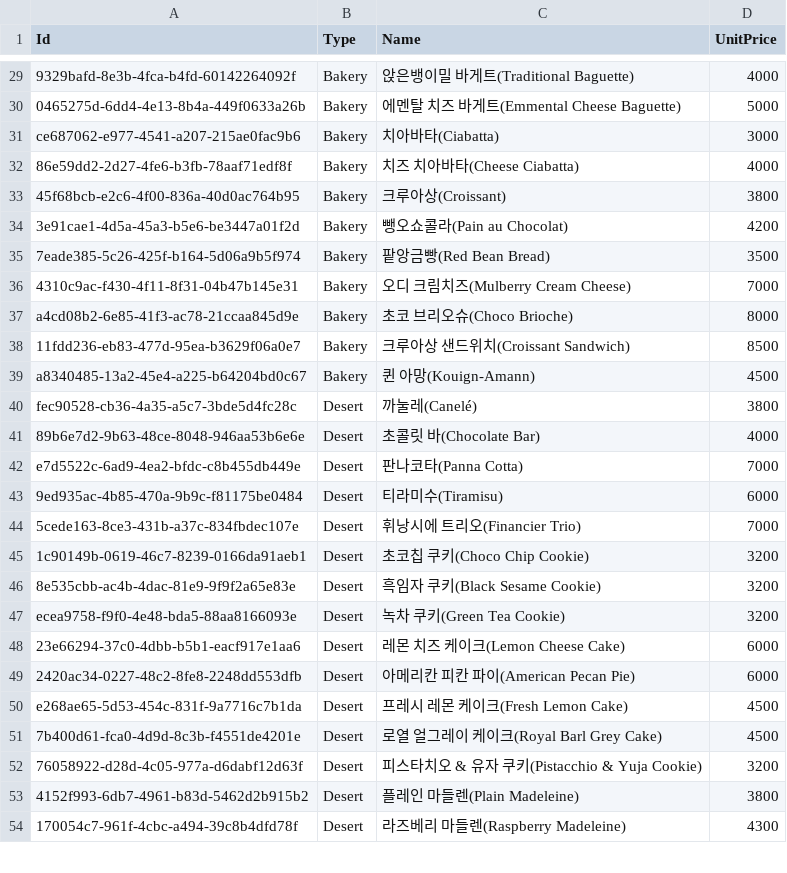
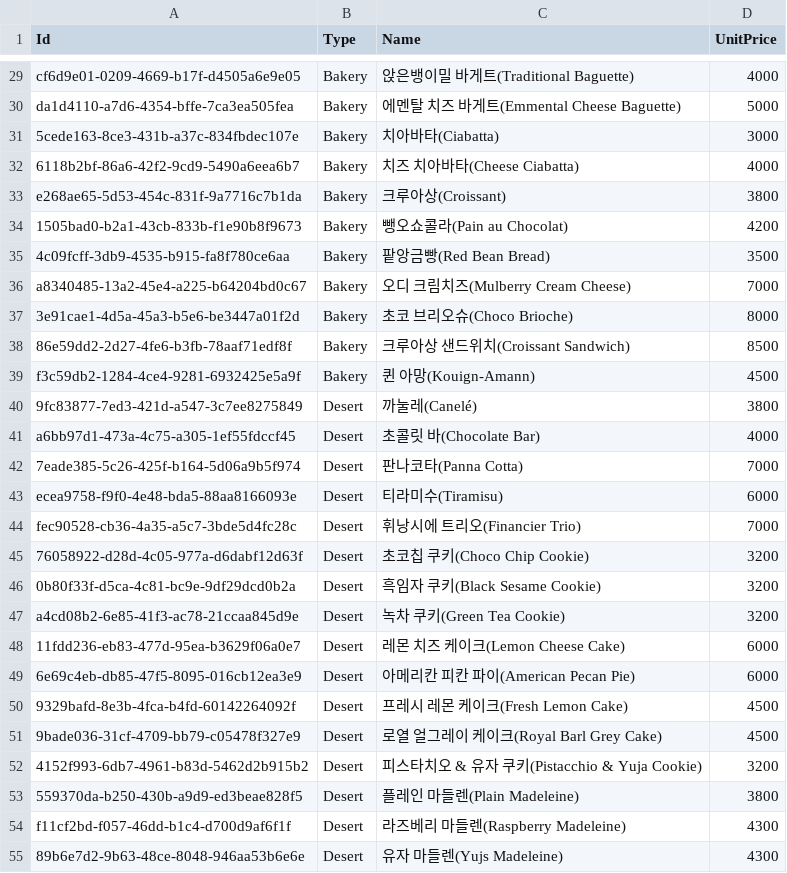
Before and after one commit to 42kitrun/sesac_python, a CSV file: 5.Project/1.data_gen/output/item.csv, drawn as a sheet; only a part is shown, gaps mark what is left out; the diff covers the shown part only; the diff names each change by its address in the sheet, - before the commit and + after, or states it on an @@ line.

```diff
--- a/5.Project/1.data_gen/output/item.csv
+++ b/5.Project/1.data_gen/output/item.csv
-A29 (Id): 9329bafd-8e3b-4fca-b4fd-60142264092f
+A29 (Id): cf6d9e01-0209-4669-b17f-d4505a6e9e05
-A30 (Id): 0465275d-6dd4-4e13-8b4a-449f0633a26b
+A30 (Id): da1d4110-a7d6-4354-bffe-7ca3ea505fea
-A31 (Id): ce687062-e977-4541-a207-215ae0fac9b6
+A31 (Id): 5cede163-8ce3-431b-a37c-834fbdec107e
-A32 (Id): 86e59dd2-2d27-4fe6-b3fb-78aaf71edf8f
+A32 (Id): 6118b2bf-86a6-42f2-9cd9-5490a6eea6b7
-A33 (Id): 45f68bcb-e2c6-4f00-836a-40d0ac764b95
+A33 (Id): e268ae65-5d53-454c-831f-9a7716c7b1da
-A34 (Id): 3e91cae1-4d5a-45a3-b5e6-be3447a01f2d
+A34 (Id): 1505bad0-b2a1-43cb-833b-f1e90b8f9673
-A35 (Id): 7eade385-5c26-425f-b164-5d06a9b5f974
+A35 (Id): 4c09fcff-3db9-4535-b915-fa8f780ce6aa
-A36 (Id): 4310c9ac-f430-4f11-8f31-04b47b145e31
+A36 (Id): a8340485-13a2-45e4-a225-b64204bd0c67
-A37 (Id): a4cd08b2-6e85-41f3-ac78-21ccaa845d9e
+A37 (Id): 3e91cae1-4d5a-45a3-b5e6-be3447a01f2d
-A38 (Id): 11fdd236-eb83-477d-95ea-b3629f06a0e7
+A38 (Id): 86e59dd2-2d27-4fe6-b3fb-78aaf71edf8f
-A39 (Id): a8340485-13a2-45e4-a225-b64204bd0c67
+A39 (Id): f3c59db2-1284-4ce4-9281-6932425e5a9f
-A40 (Id): fec90528-cb36-4a35-a5c7-3bde5d4fc28c
+A40 (Id): 9fc83877-7ed3-421d-a547-3c7ee8275849
-A41 (Id): 89b6e7d2-9b63-48ce-8048-946aa53b6e6e
+A41 (Id): a6bb97d1-473a-4c75-a305-1ef55fdccf45
-A42 (Id): e7d5522c-6ad9-4ea2-bfdc-c8b455db449e
+A42 (Id): 7eade385-5c26-425f-b164-5d06a9b5f974
-A43 (Id): 9ed935ac-4b85-470a-9b9c-f81175be0484
+A43 (Id): ecea9758-f9f0-4e48-bda5-88aa8166093e
-A44 (Id): 5cede163-8ce3-431b-a37c-834fbdec107e
+A44 (Id): fec90528-cb36-4a35-a5c7-3bde5d4fc28c
-A45 (Id): 1c90149b-0619-46c7-8239-0166da91aeb1
+A45 (Id): 76058922-d28d-4c05-977a-d6dabf12d63f
-A46 (Id): 8e535cbb-ac4b-4dac-81e9-9f9f2a65e83e
+A46 (Id): 0b80f33f-d5ca-4c81-bc9e-9df29dcd0b2a
-A47 (Id): ecea9758-f9f0-4e48-bda5-88aa8166093e
+A47 (Id): a4cd08b2-6e85-41f3-ac78-21ccaa845d9e
-A48 (Id): 23e66294-37c0-4dbb-b5b1-eacf917e1aa6
+A48 (Id): 11fdd236-eb83-477d-95ea-b3629f06a0e7
-A49 (Id): 2420ac34-0227-48c2-8fe8-2248dd553dfb
+A49 (Id): 6e69c4eb-db85-47f5-8095-016cb12ea3e9
-A50 (Id): e268ae65-5d53-454c-831f-9a7716c7b1da
+A50 (Id): 9329bafd-8e3b-4fca-b4fd-60142264092f
-A51 (Id): 7b400d61-fca0-4d9d-8c3b-f4551de4201e
+A51 (Id): 9bade036-31cf-4709-bb79-c05478f327e9
-A52 (Id): 76058922-d28d-4c05-977a-d6dabf12d63f
+A52 (Id): 4152f993-6db7-4961-b83d-5462d2b915b2
-A53 (Id): 4152f993-6db7-4961-b83d-5462d2b915b2
+A53 (Id): 559370da-b250-430b-a9d9-ed3beae828f5
-A54 (Id): 170054c7-961f-4cbc-a494-39c8b4dfd78f
+A54 (Id): f11cf2bd-f057-46dd-b1c4-d700d9af6f1f
+row 55: 89b6e7d2-9b63-48ce-8048-946aa53b6e6e | Desert | 유자 마들렌(Yujs Madeleine) | 4300
```
Also changed, not shown: 1 removed row and 37 edited cells elsewhere in this file, 22 other files.
